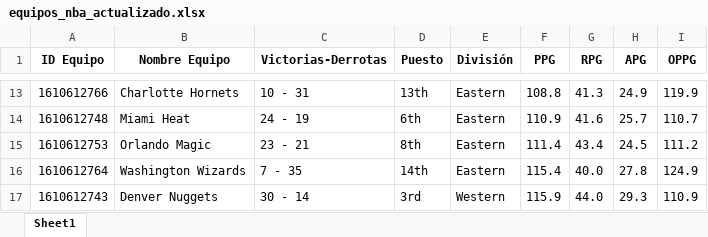
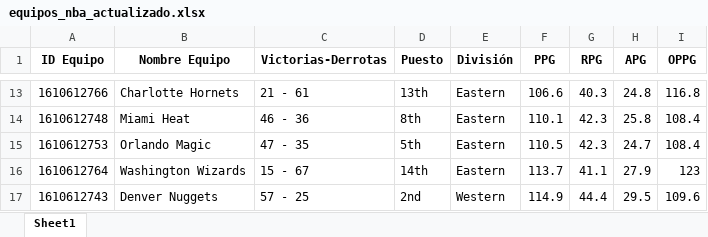
Before and after one commit to RubenMaestre/proyecto_nba, an Excel workbook: excels/actualizados/equipos_nba_actualizado.xlsx, sheet Sheet1, drawn as a sheet; only a part is shown, gaps mark what is left out; values as stored, in another font and other column widths than the file's, no borders; the diff covers the shown part only; the diff names each change by its address in the sheet, - before the commit and + after, or states it on an @@ line.

```diff
--- a/excels/actualizados/equipos_nba_actualizado.xlsx (sheet Sheet1)
+++ b/excels/actualizados/equipos_nba_actualizado.xlsx (sheet Sheet1)
-C13 (Victorias-Derrotas): 10 - 31
+C13 (Victorias-Derrotas): 21 - 61
-F13 (PPG): 108.8
+F13 (PPG): 106.6
-G13 (RPG): 41.3
+G13 (RPG): 40.3
-H13 (APG): 24.9
+H13 (APG): 24.8
-I13 (OPPG): 119.9
+I13 (OPPG): 116.8
-C14 (Victorias-Derrotas): 24 - 19
+C14 (Victorias-Derrotas): 46 - 36
-D14 (Puesto): 6th
+D14 (Puesto): 8th
-F14 (PPG): 110.9
+F14 (PPG): 110.1
-G14 (RPG): 41.6
+G14 (RPG): 42.3
-H14 (APG): 25.7
+H14 (APG): 25.8
-I14 (OPPG): 110.7
+I14 (OPPG): 108.4
-C15 (Victorias-Derrotas): 23 - 21
+C15 (Victorias-Derrotas): 47 - 35
-D15 (Puesto): 8th
+D15 (Puesto): 5th
-F15 (PPG): 111.4
+F15 (PPG): 110.5
-G15 (RPG): 43.4
+G15 (RPG): 42.3
-H15 (APG): 24.5
+H15 (APG): 24.7
-I15 (OPPG): 111.2
+I15 (OPPG): 108.4
-C16 (Victorias-Derrotas): 7 - 35
+C16 (Victorias-Derrotas): 15 - 67
-F16 (PPG): 115.4
+F16 (PPG): 113.7
-G16 (RPG): 40.0
+G16 (RPG): 41.1
-H16 (APG): 27.8
+H16 (APG): 27.9
-I16 (OPPG): 124.9
+I16 (OPPG): 123
-C17 (Victorias-Derrotas): 30 - 14
+C17 (Victorias-Derrotas): 57 - 25
-D17 (Puesto): 3rd
+D17 (Puesto): 2nd
-F17 (PPG): 115.9
+F17 (PPG): 114.9
-G17 (RPG): 44.0
+G17 (RPG): 44.4
-H17 (APG): 29.3
+H17 (APG): 29.5
-I17 (OPPG): 110.9
+I17 (OPPG): 109.6
```
Also changed, not shown: 137 edited cells and cell formats elsewhere in this sheet, excels/actualizados/estadistica_jugadores_nba_actualizado.xlsx, excels/actualizados/jugadores_completos.xlsx, 5 other files.
